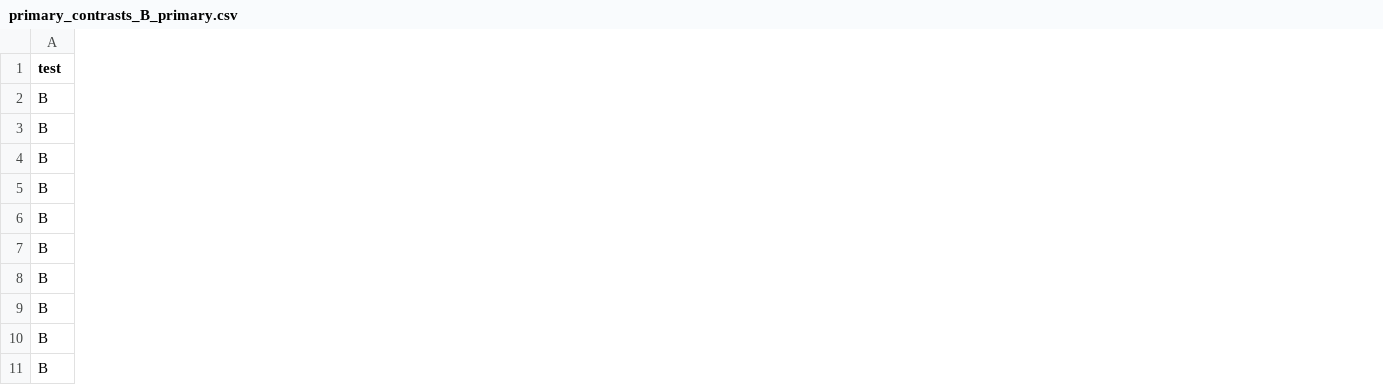
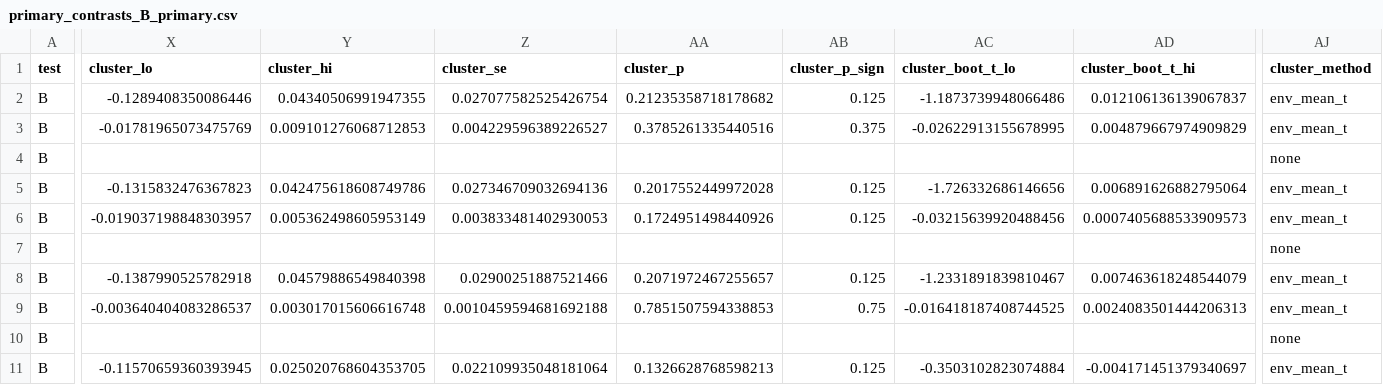
Before and after one commit to smukhyala/Cold-Start-Prompt-E-Processes, a CSV file: results/growing_bandits/deploy/tables/primary_contrasts_B_primary.csv, drawn as a sheet; only a part is shown, gaps mark what is left out; the diff covers the shown part only; the diff names each change by its address in the sheet, - before the commit and + after, or states it on an @@ line.

```diff
--- a/results/growing_bandits/deploy/tables/primary_contrasts_B_primary.csv
+++ b/results/growing_bandits/deploy/tables/primary_contrasts_B_primary.csv
+column X (cluster_lo), rows 2-11: -0.1289408350086446 | -0.01781965073475769 |  | -0.1315832476367823 | -0.019037198848303957 |  | -0.1387990525782918 | -0.003640404083286537 |  | -0.11570659360393945
+column Y (cluster_hi), rows 2-11: 0.04340506991947355 | 0.009101276068712853 |  | 0.042475618608749786 | 0.005362498605953149 |  | 0.04579886549840398 | 0.003017015606616748 |  | 0.025020768604353705
+column Z (cluster_se), rows 2-11: 0.027077582525426754 | 0.004229596389226527 |  | 0.027346709032694136 | 0.003833481402930053 |  | 0.02900251887521466 | 0.0010459594681692188 |  | 0.022109935048181064
+column AA (cluster_p), rows 2-11: 0.21235358718178682 | 0.3785261335440516 |  | 0.2017552449972028 | 0.1724951498440926 |  | 0.2071972467255657 | 0.7851507594338853 |  | 0.1326628768598213
+column AB (cluster_p_sign), rows 2-11: 0.125 | 0.375 |  | 0.125 | 0.125 |  | 0.125 | 0.75 |  | 0.125
+column AC (cluster_boot_t_lo), rows 2-11: -1.1873739948066486 | -0.02622913155678995 |  | -1.726332686146656 | -0.03215639920488456 |  | -1.2331891839810467 | -0.016418187408744525 |  | -0.3503102823074884
+column AD (cluster_boot_t_hi), rows 2-11: 0.012106136139067837 | 0.004879667974909829 |  | 0.006891626882795064 | 0.0007405688533909573 |  | 0.007463618248544079 | 0.0024083501444206313 |  | -0.004171451379340697
+column AJ (cluster_method), rows 2-11: env_mean_t | env_mean_t | none | env_mean_t | env_mean_t | none | env_mean_t | env_mean_t | none | env_mean_t
```
Also changed, not shown: 2 edited cells elsewhere in this file, results/growing_bandits/deploy/tables/cap_sweep.csv, results/growing_bandits/deploy/tables/primary_contrasts_C_primary.csv, 12 other files.
